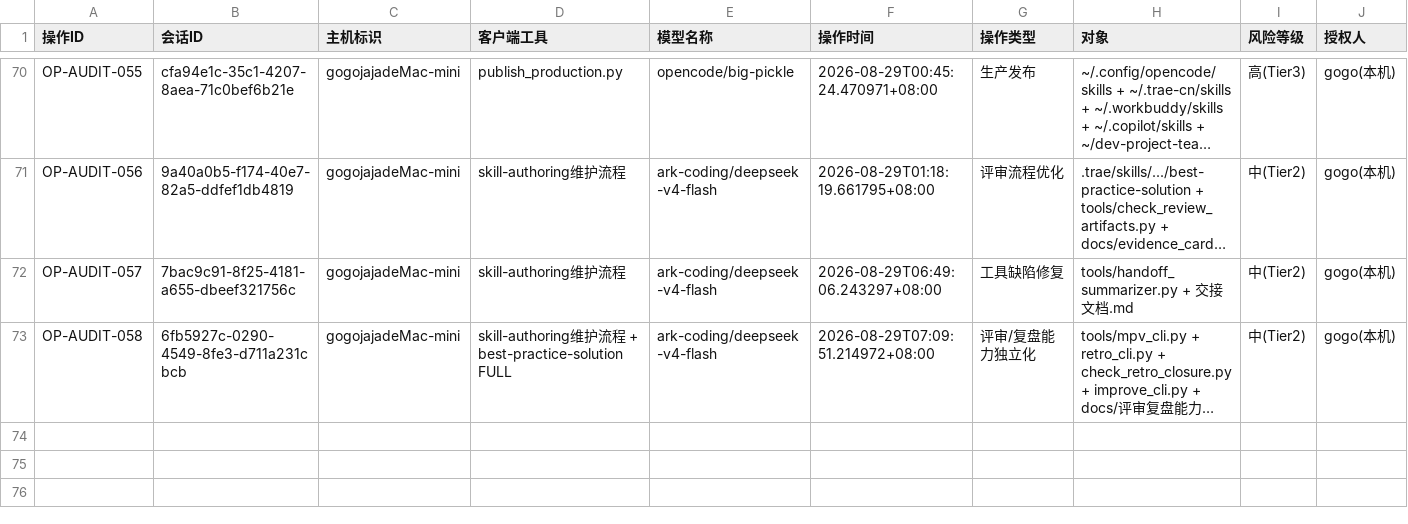
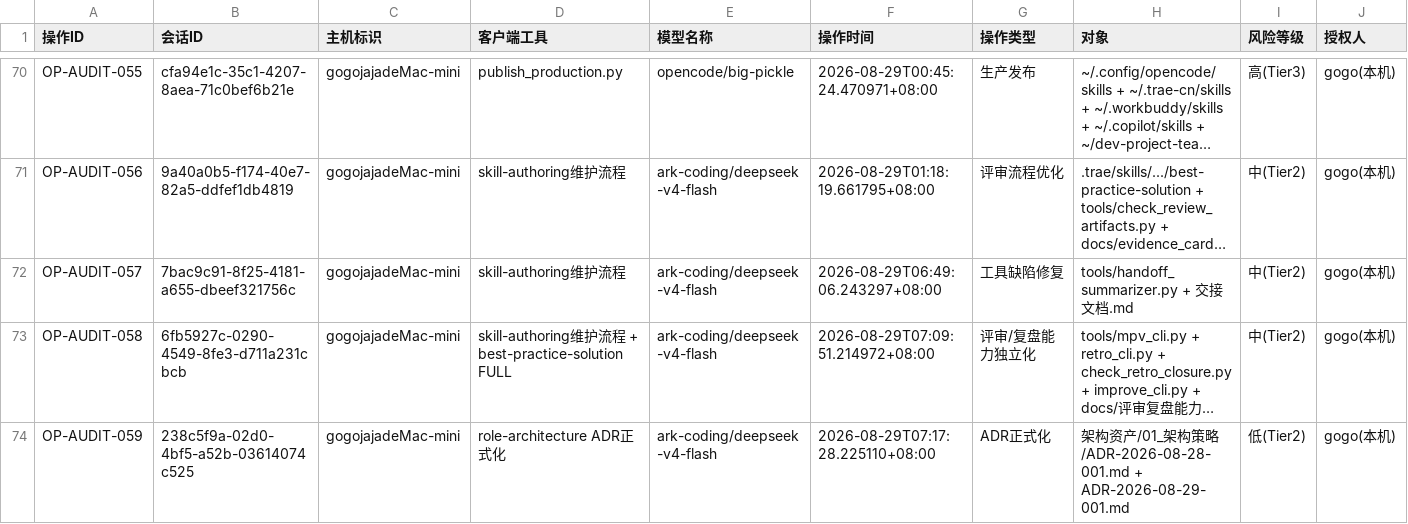
Before and after one commit to gogojaja/DevProjectTeamSkill, a CSV file: 台账/13_安全审计台账.csv, drawn as a sheet; only a part is shown, gaps mark what is left out; long unchanged cells end in …; rows hold the shown columns only; the diff names each change by its address in the sheet, - before the commit and + after, or states it on an @@ line.

Commit message:
审计留痕 OP-AUDIT-059：ADR-2026-08-28/29 正式化（铁律#15 确认词执行 + 参数哈希 6bb0be6d0a）

```diff
--- a/台账/13_安全审计台账.csv
+++ b/台账/13_安全审计台账.csv
+row 74: OP-AUDIT-059 | 238c5f9a-02d0-4bf5-a52b-03614074c525 | gogojajadeMac-mini | role-architecture ADR正式化 | ark-coding/deepseek-v4-flash | 2026-08-29T07:17:28.225110+08:00 | ADR正式化 | 架构资产/01_架构策略/ADR-2026-08-28-001.md + ADR-2026-08-29-001.md | 低(Tier2) | gogo(本机)
```
